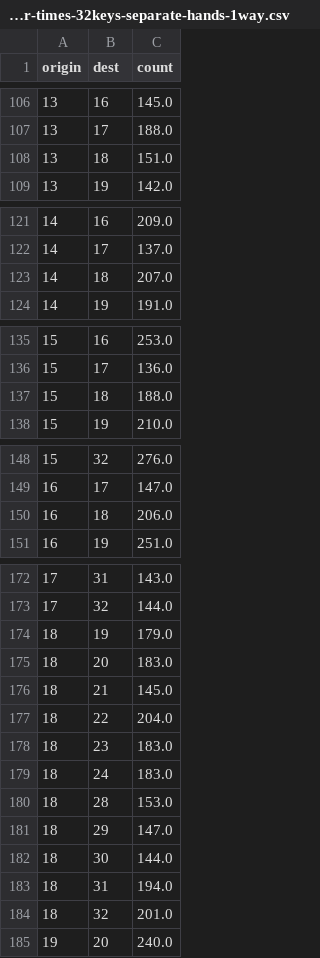
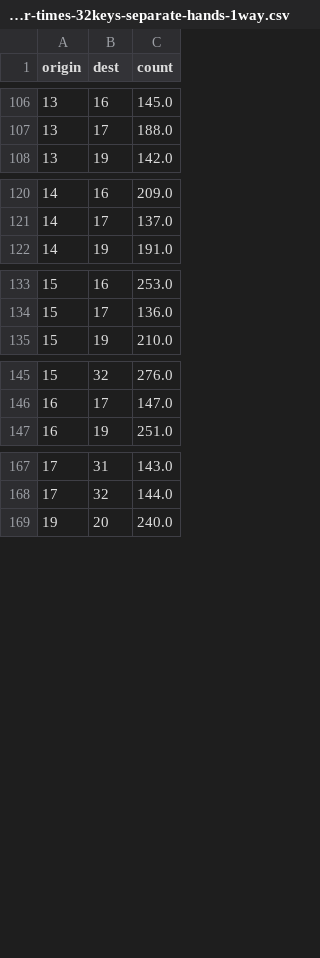
Before and after one commit to binarybottle/typing-data, a CSV file: key-pair-times-32keys-separate-hands-1way.csv, drawn as a sheet; only a part is shown, gaps mark what is left out; the diff covers the shown part only; the diff names each change by its address in the sheet, - before the commit and + after, or states it on an @@ line.

Commit message:
Update key-pair-times-32keys-separate-hands-1way.csv

```diff
--- a/key-pair-times-32keys-separate-hands-1way.csv
+++ b/key-pair-times-32keys-separate-hands-1way.csv
-row 108: 13 | 18 | 151.0
-row 123: 14 | 18 | 207.0
-row 137: 15 | 18 | 188.0
-row 150: 16 | 18 | 206.0
-row 174: 18 | 19 | 179.0
-row 175: 18 | 20 | 183.0
-row 176: 18 | 21 | 145.0
-row 177: 18 | 22 | 204.0
-row 178: 18 | 23 | 183.0
-row 179: 18 | 24 | 183.0
-row 180: 18 | 28 | 153.0
-row 181: 18 | 29 | 147.0
-row 182: 18 | 30 | 144.0
-row 183: 18 | 31 | 194.0
-row 184: 18 | 32 | 201.0
```
Also changed, not shown: 1 removed row elsewhere in this file.
